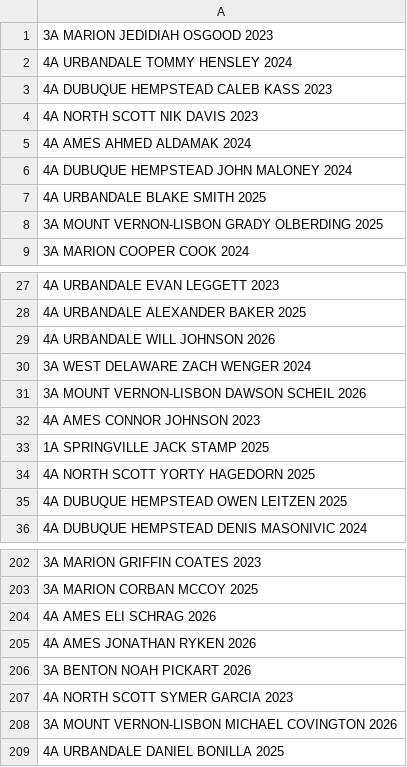
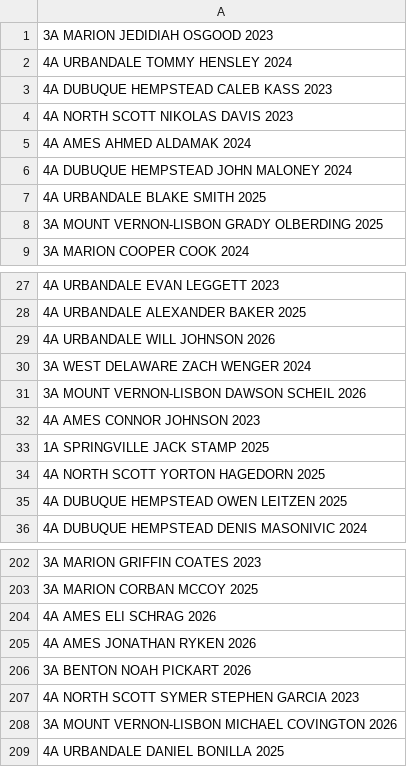
Before and after one commit to STEMfromMills/IA-XC-Results, a CSV file: csv input/2022-08-23-Mount Vernon Lisbon.csv, drawn as a sheet; only a part is shown, gaps mark what is left out.

```diff
--- a/csv input/2022-08-23-Mount Vernon Lisbon.csv
+++ b/csv input/2022-08-23-Mount Vernon Lisbon.csv
@@ -3,3 +3,3 @@
 4A DUBUQUE HEMPSTEAD CALEB KASS 2023
-4A NORTH SCOTT NIK DAVIS 2023
+4A NORTH SCOTT NIKOLAS DAVIS 2023
 4A AMES AHMED ALDAMAK 2024
@@ -33,3 +33,3 @@
 1A SPRINGVILLE JACK STAMP 2025
-4A NORTH SCOTT YORTY HAGEDORN 2025
+4A NORTH SCOTT YORTON HAGEDORN 2025
 4A DUBUQUE HEMPSTEAD OWEN LEITZEN 2025
@@ -206,3 +206,3 @@
 3A BENTON NOAH PICKART 2026
-4A NORTH SCOTT SYMER GARCIA 2023
+4A NORTH SCOTT SYMER STEPHEN GARCIA 2023
 3A MOUNT VERNON-LISBON MICHAEL COVINGTON 2026
```
Also changed, not shown: csv input/2022-08-25-Ankeny Centennial.csv, csv input/2022-08-25-Sioux City Heelan V.csv, 21 other files.
